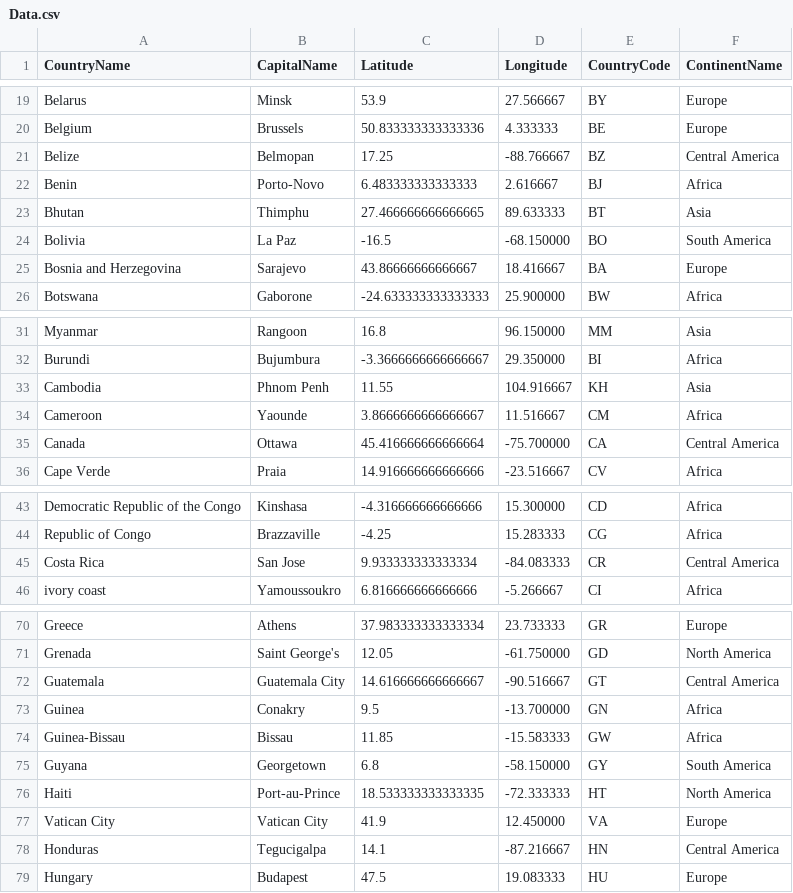
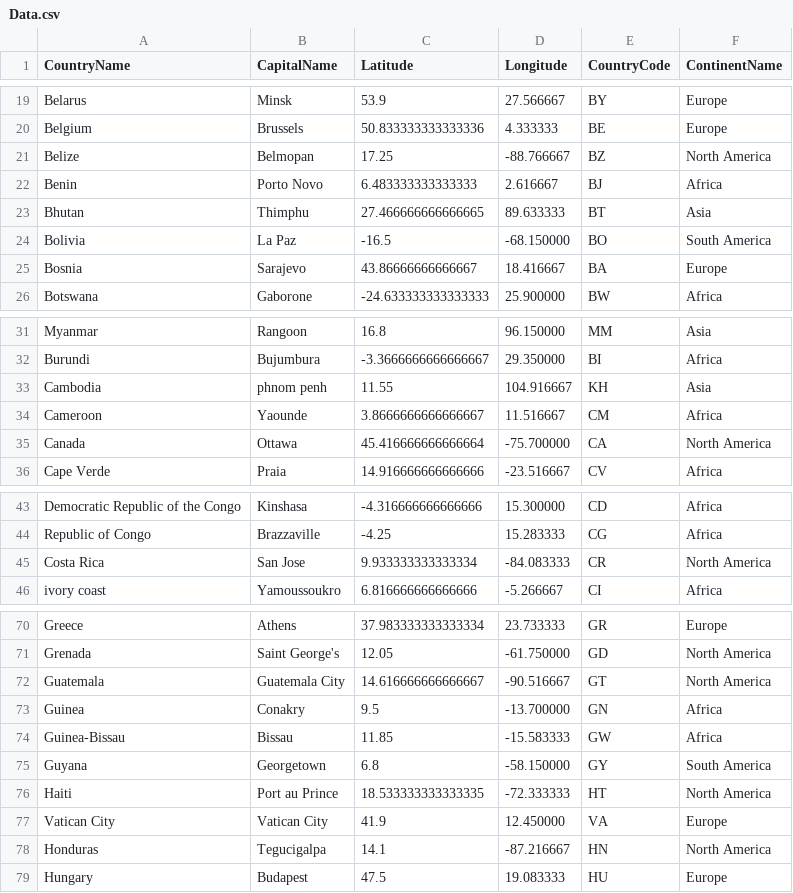
Before and after one commit to Romerafzal13/test, a CSV file: backend/Data.csv, drawn as a sheet; only a part is shown, gaps mark what is left out; the diff covers the shown part only.

```diff
--- a/backend/Data.csv
+++ b/backend/Data.csv
@@ -20,7 +20,7 @@ Belarus,Minsk,53.9,27.566667,BY,Europe
 Belgium,Brussels,50.833333333333336,4.333333,BE,Europe
-Belize,Belmopan,17.25,-88.766667,BZ,Central America
-Benin,Porto-Novo,6.483333333333333,2.616667,BJ,Africa
+Belize,Belmopan,17.25,-88.766667,BZ,North America
+Benin,Porto Novo,6.483333333333333,2.616667,BJ,Africa
 Bhutan,Thimphu,27.466666666666665,89.633333,BT,Asia
 Bolivia,La Paz,-16.5,-68.150000,BO,South America
-Bosnia and Herzegovina,Sarajevo,43.86666666666667,18.416667,BA,Europe
+Bosnia,Sarajevo,43.86666666666667,18.416667,BA,Europe
 Botswana,Gaborone,-24.633333333333333,25.900000,BW,Africa
@@ -32,5 +32,5 @@ Myanmar,Rangoon,16.8,96.150000,MM,Asia
 Burundi,Bujumbura,-3.3666666666666667,29.350000,BI,Africa
-Cambodia,Phnom Penh,11.55,104.916667,KH,Asia
+Cambodia,phnom penh,11.55,104.916667,KH,Asia
 Cameroon,Yaounde,3.8666666666666667,11.516667,CM,Africa
-Canada,Ottawa,45.416666666666664,-75.700000,CA,Central America
+Canada,Ottawa,45.416666666666664,-75.700000,CA,North America
 Cape Verde,Praia,14.916666666666666,-23.516667,CV,Africa
@@ -44,3 +44,3 @@ Democratic Republic of the Congo,Kinshasa,-4.316666666666666,15.300000,CD,Africa
 Republic of Congo,Brazzaville,-4.25,15.283333,CG,Africa
-Costa Rica,San Jose,9.933333333333334,-84.083333,CR,Central America
+Costa Rica,San Jose,9.933333333333334,-84.083333,CR,North America
 ivory coast,Yamoussoukro,6.816666666666666,-5.266667,CI,Africa
@@ -71,3 +71,3 @@ Greece,Athens,37.983333333333334,23.733333,GR,Europe
 Grenada,Saint George's,12.05,-61.750000,GD,North America
-Guatemala,Guatemala City,14.616666666666667,-90.516667,GT,Central America
+Guatemala,Guatemala City,14.616666666666667,-90.516667,GT,North America
 Guinea,Conakry,9.5,-13.700000,GN,Africa
@@ -75,5 +75,5 @@ Guinea-Bissau,Bissau,11.85,-15.583333,GW,Africa
 Guyana,Georgetown,6.8,-58.150000,GY,South America
-Haiti,Port-au-Prince,18.533333333333335,-72.333333,HT,North America
+Haiti,Port au Prince,18.533333333333335,-72.333333,HT,North America
 Vatican City,Vatican City,41.9,12.450000,VA,Europe
-Honduras,Tegucigalpa,14.1,-87.216667,HN,Central America
+Honduras,Tegucigalpa,14.1,-87.216667,HN,North America
 Hungary,Budapest,47.5,19.083333,HU,Europe
```
Also changed, not shown: 8 edited cells elsewhere in this file, 7 other files.
